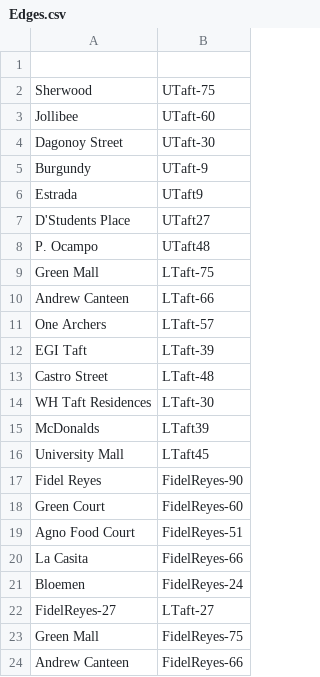
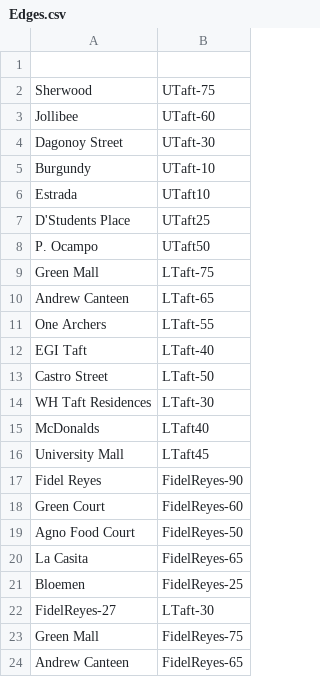
Before and after one commit to AebrahmRamos/CSINTSY-MCO1-Eatery_Pathfinding, a CSV file: Data/Edges.csv, drawn as a sheet.

```diff
--- a/Data/Edges.csv
+++ b/Data/Edges.csv
@@ -4,13 +4,13 @@ Jollibee, UTaft-60
 Dagonoy Street, UTaft-30
-Burgundy, UTaft-9
-Estrada, UTaft9
-D'Students Place, UTaft27
-P. Ocampo, UTaft48
+Burgundy, UTaft-10
+Estrada, UTaft10
+D'Students Place, UTaft25
+P. Ocampo, UTaft50
 Green Mall, LTaft-75
-Andrew Canteen, LTaft-66
-One Archers, LTaft-57
-EGI Taft, LTaft-39
-Castro Street, LTaft-48
+Andrew Canteen, LTaft-65
+One Archers, LTaft-55
+EGI Taft, LTaft-40
+Castro Street, LTaft-50
 WH Taft Residences, LTaft-30
-McDonalds, LTaft39
+McDonalds, LTaft40
 University Mall, LTaft45
@@ -18,7 +18,7 @@ Fidel Reyes, FidelReyes-90
 Green Court, FidelReyes-60
-Agno Food Court, FidelReyes-51
-La Casita, FidelReyes-66
-Bloemen, FidelReyes-24
-FidelReyes-27, LTaft-27
+Agno Food Court, FidelReyes-50
+La Casita, FidelReyes-65
+Bloemen, FidelReyes-25
+FidelReyes-27, LTaft-30
 Green Mall, FidelReyes-75
-Andrew Canteen, FidelReyes-66
+Andrew Canteen, FidelReyes-65
```
Also changed, not shown: 7 other files.
